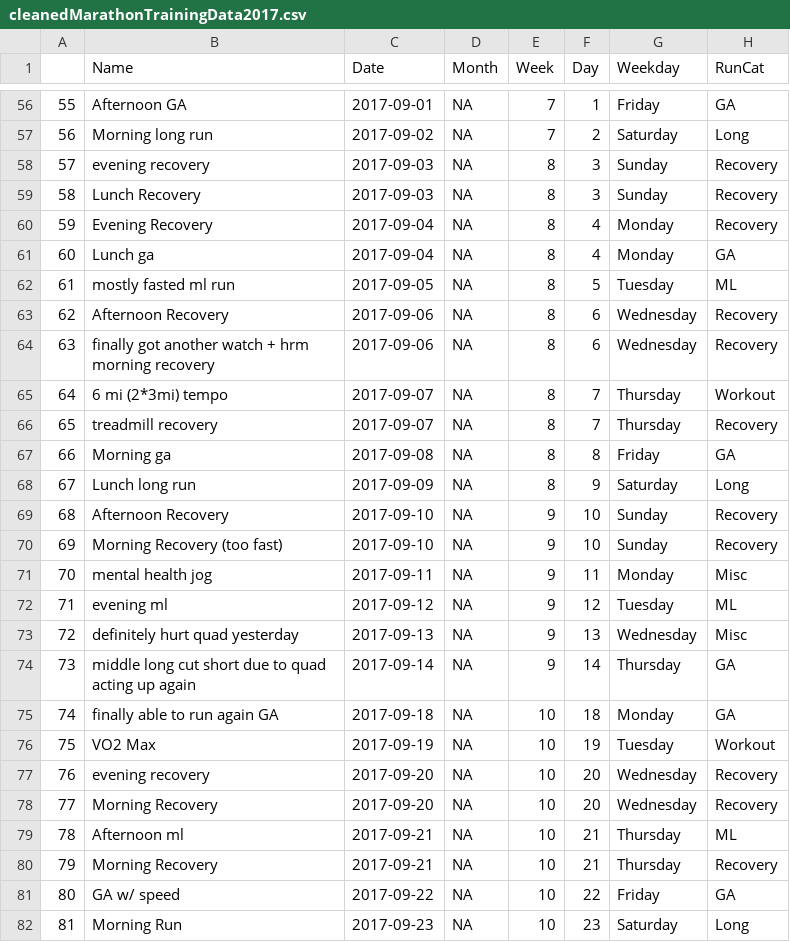
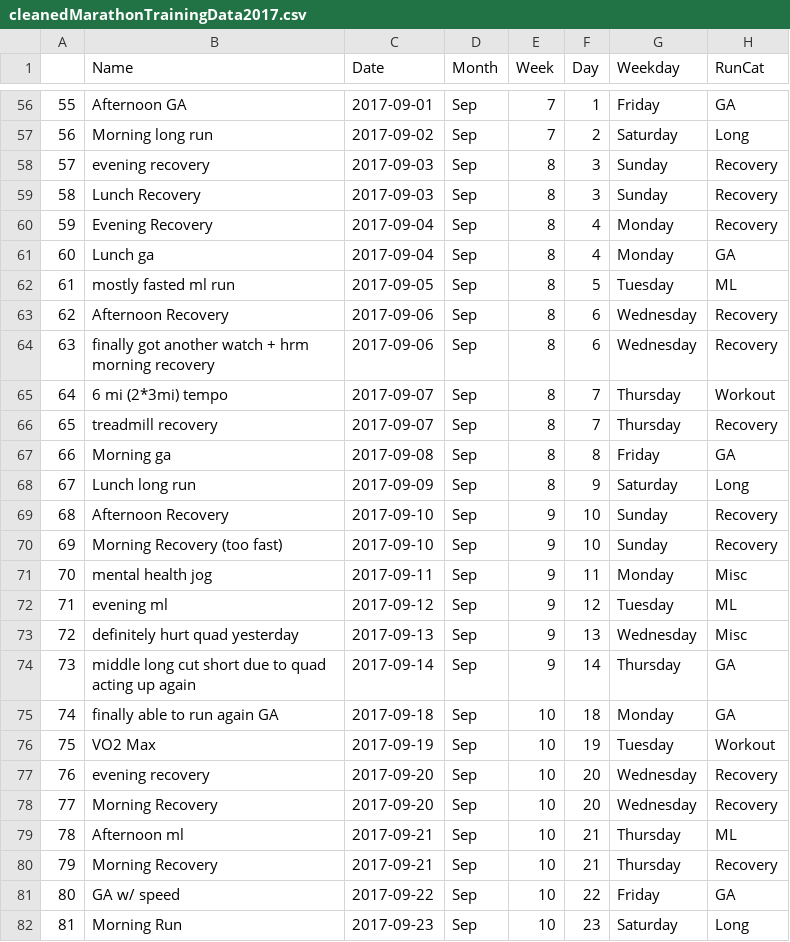
Before and after one commit to newns92/MarathonTrainingAnalysis, a CSV file: Data/cleanedMarathonTrainingData2017.csv, drawn as a sheet; only a part is shown, gaps mark what is left out; the diff covers the shown part only; the diff names each change by its address in the sheet, - before the commit and + after, or states it on an @@ line.

```diff
--- a/Data/cleanedMarathonTrainingData2017.csv
+++ b/Data/cleanedMarathonTrainingData2017.csv
-D56:D82 (Month): NA
+D56:D82 (Month): Sep
```
Also changed, not shown: 126 edited cells elsewhere in this file, 1 other file.
